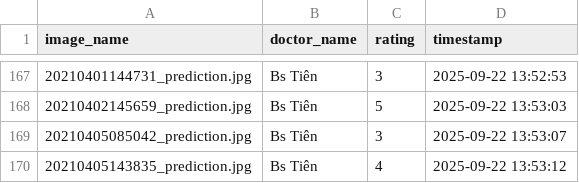
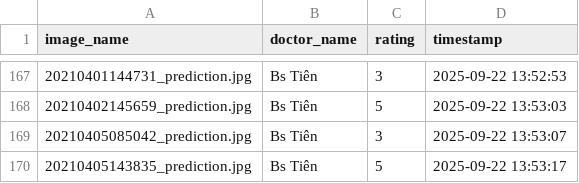
Before and after one commit to hoangphuct97/RT-DETR, a CSV file: ratings/image_ratings_20250922.csv, drawn as a sheet; only a part is shown, gaps mark what is left out.

Commit message:
Update ratings - 2025-09-22 13:53:17

```diff
--- a/ratings/image_ratings_20250922.csv
+++ b/ratings/image_ratings_20250922.csv
@@ -169,2 +169,2 @@ image_name,doctor_name,rating,timestamp
 20210405085042_prediction.jpg,Bs Tiên,3,2025-09-22 13:53:07
-20210405143835_prediction.jpg,Bs Tiên,4,2025-09-22 13:53:12
+20210405143835_prediction.jpg,Bs Tiên,5,2025-09-22 13:53:17
```
